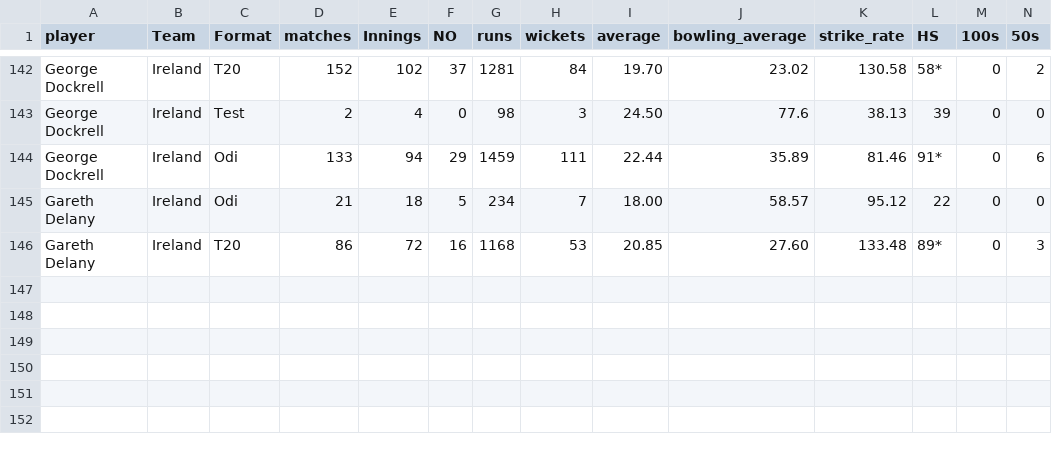
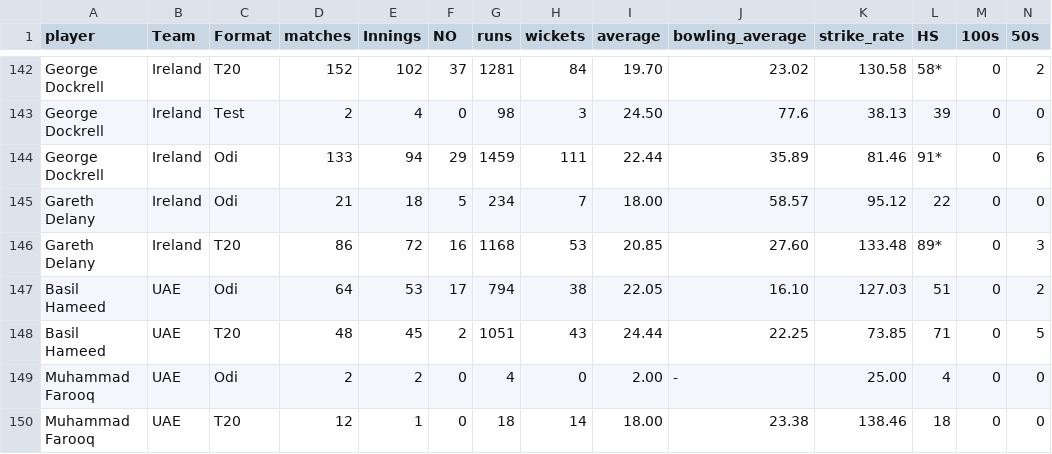
Before and after one commit to FarooqAzam21/Cricket-Analysis-Dashboard, a CSV file: odi_all_rounders.csv, drawn as a sheet; only a part is shown, gaps mark what is left out; rows hold the shown columns only; the diff names each change by its address in the sheet, - before the commit and + after, or states it on an @@ line.

```diff
--- a/odi_all_rounders.csv
+++ b/odi_all_rounders.csv
+row 147: Basil Hameed | UAE | Odi | 64 | 53 | 17 | 794 | 38 | 22.05 | 16.10 | 127.03 | 51 | 0 | 2
+row 148: Basil Hameed | UAE | T20 | 48 | 45 | 2 | 1051 | 43 | 24.44 | 22.25 | 73.85 | 71 | 0 | 5
+row 149: Muhammad Farooq | UAE | Odi | 2 | 2 | 0 | 4 | 0 | 2.00 | - | 25.00 | 4 | 0 | 0
+row 150: Muhammad Farooq | UAE | T20 | 12 | 1 | 0 | 18 | 14 | 18.00 | 23.38 | 138.46 | 18 | 0 | 0
```
Also changed, not shown: odi_batsman.csv, odi_bowler.csv, 1 other file.
